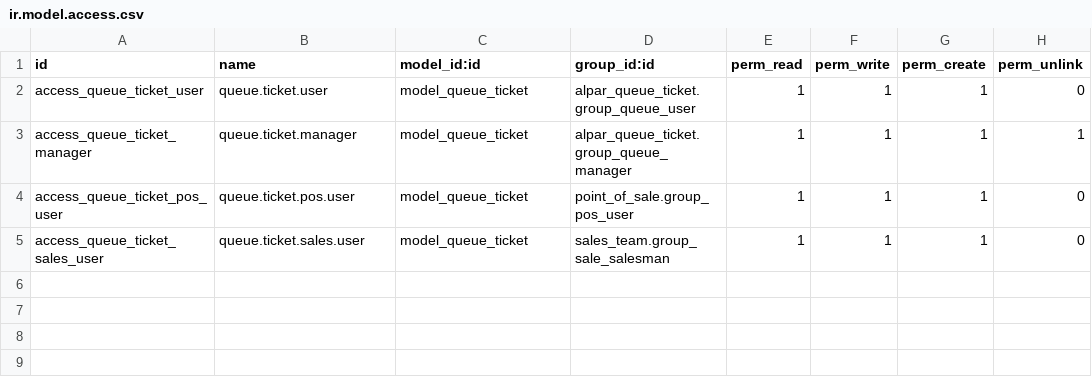
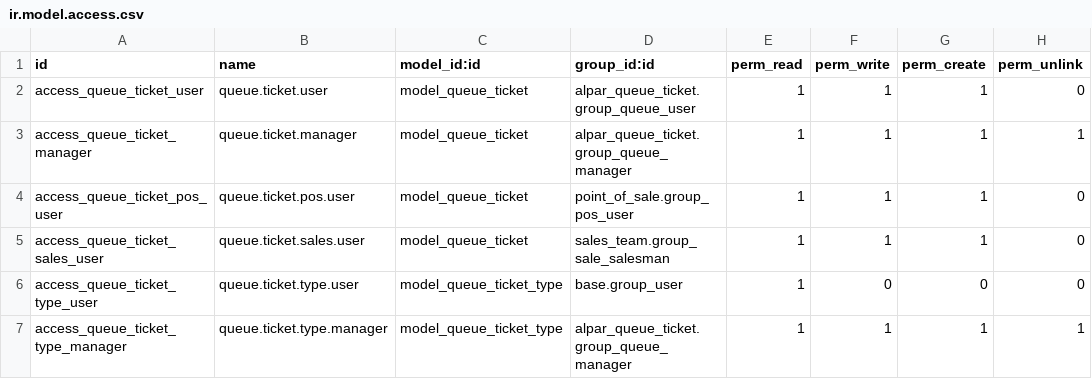
Before and after one commit to AlparLabs/enhancement-suite, a CSV file: alpar_queue_ticket/security/ir.model.access.csv, drawn as a sheet.

Commit message:
feat(alpar_queue_ticket): hacer configurables los tipos de turnos y adaptar seguridad a Odoo 19

```diff
--- a/alpar_queue_ticket/security/ir.model.access.csv
+++ b/alpar_queue_ticket/security/ir.model.access.csv
@@ -5 +5,3 @@ access_queue_ticket_pos_user,queue.ticket.pos.user,model_queue_ticket,point_of_s
 access_queue_ticket_sales_user,queue.ticket.sales.user,model_queue_ticket,sales_team.group_sale_salesman,1,1,1,0
+access_queue_ticket_type_user,queue.ticket.type.user,model_queue_ticket_type,base.group_user,1,0,0,0
+access_queue_ticket_type_manager,queue.ticket.type.manager,model_queue_ticket_type,alpar_queue_ticket.group_queue_manager,1,1,1,1
```
Also changed, not shown: 15 other files.
